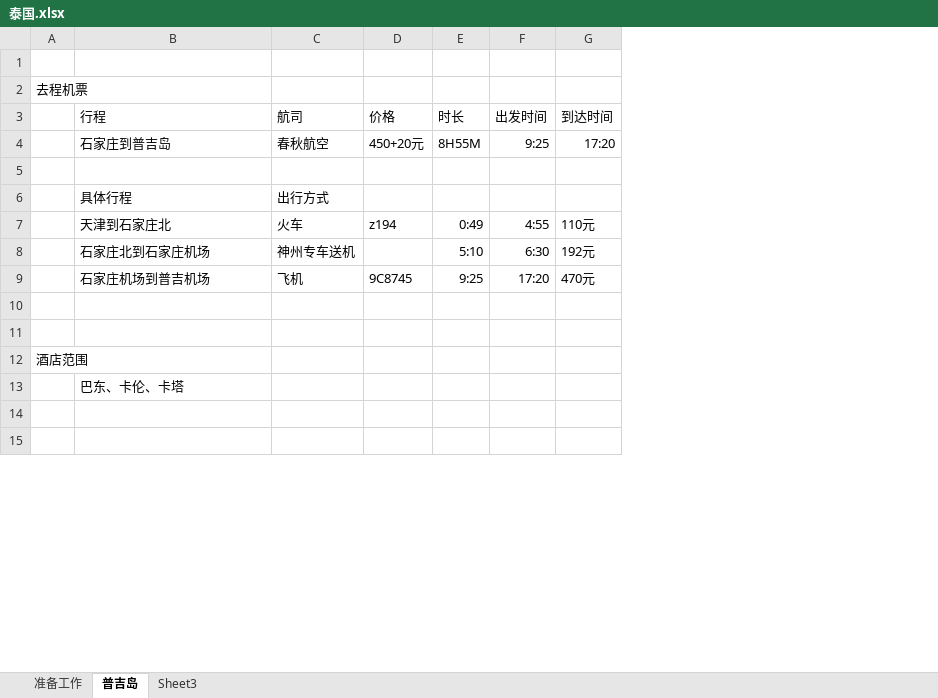
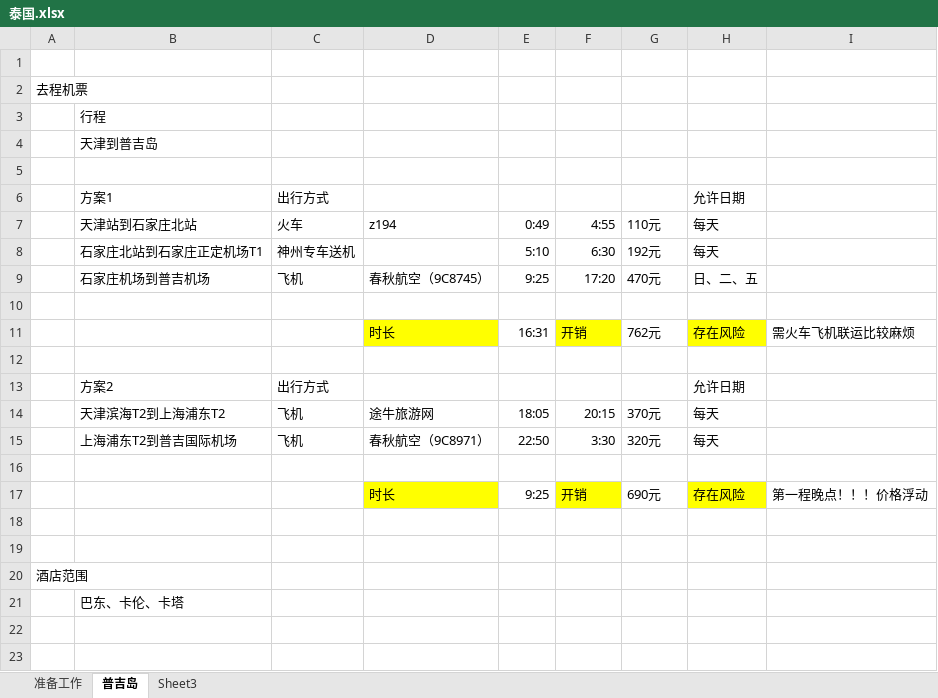
Before and after one commit to iamllitog/travel, an Excel workbook: 泰国.xlsx, sheet 普吉岛, drawn as a sheet; only a part is shown; values as stored, in another font and other column widths than the file's, no borders; removed rows and columns are numbered as before the commit, all else as after; the diff covers the shown part only; the diff names each change by its address in the sheet, - before the commit and + after, or states it on an @@ line.

Commit message:
普吉岛行程完成

```diff
--- a/泰国.xlsx (sheet 普吉岛)
+++ b/泰国.xlsx (sheet 普吉岛)
-column D, rows 7-9: z194 |  | 9C8745
+column D, rows 7-9: z194 |  | 春秋航空（9C8745）
+column H, rows 6-9: 允许日期 | 每天 | 每天 | 日、二、五
+column I, empty
-row 3:  | 行程 | 航司 | 价格 | 时长 | 出发时间 | 到达时间
-row 4:  | 石家庄到普吉岛 | 春秋航空 | 450+20元 | 8H55M | 9:25 | 17:20
+row 3:  | 行程
+row 4:  | 天津到普吉岛
-B6: 具体行程
+B6: 方案1
-B7: 天津到石家庄北
+B7: 天津站到石家庄北站
-B8: 石家庄北到石家庄机场
+B8: 石家庄北站到石家庄正定机场T1
+row 10: (empty)
+row 11:  |  |  | 时长 | 16:31 | 开销 | 762元 | 存在风险 | 需火车飞机联运比较麻烦
+row 12: (empty)
+row 13:  | 方案2 | 出行方式 |  |  |  |  | 允许日期
+row 14:  | 天津滨海T2到上海浦东T2 | 飞机 | 途牛旅游网 | 18:05 | 20:15 | 370元 | 每天
+row 15:  | 上海浦东T2到普吉国际机场 | 飞机 | 春秋航空（9C8971） | 22:50 | 3:30 | 320元 | 每天
+row 16: (empty)
+row 17:  |  |  | 时长 | 9:25 | 开销 | 690元 | 存在风险 | 第一程晚点！！！价格浮动
```
Also changed, not shown: 17 added rows elsewhere in this sheet.
